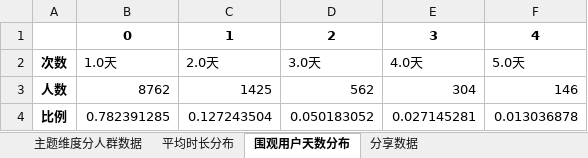
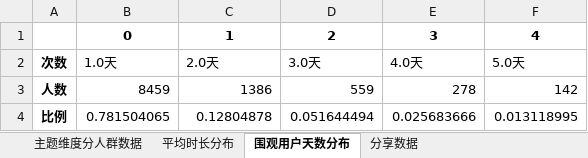
Before and after one commit to BestJoker/pandasDemo, an Excel workbook: 多人讨论-区分付费/58天区分付费统计结果.xlsx, sheet 围观用户天数分布, drawn as a sheet; values as stored, in another font and other column widths than the file's, no borders; the diff names each change by its address in the sheet, - before the commit and + after, or states it on an @@ line.

```diff
--- a/多人讨论-区分付费/58天区分付费统计结果.xlsx (sheet 围观用户天数分布)
+++ b/多人讨论-区分付费/58天区分付费统计结果.xlsx (sheet 围观用户天数分布)
-B3: 8762
+B3: 8459
-C3: 1425
+C3: 1386
-D3: 562
+D3: 559
-E3: 304
+E3: 278
-F3: 146
+F3: 142
-B4: 0.782391285
+B4: 0.781504065
-C4: 0.127243504
+C4: 0.12804878
-D4: 0.050183052
+D4: 0.051644494
-E4: 0.027145281
+E4: 0.025683666
-F4: 0.013036878
+F4: 0.013118995
```
Also changed, not shown: sheet 平均时长分布, sheet 分享数据, sheet 主题维度分人群数据, 多人讨论-区分付费/上座明细/03-10上座.xlsx, 多人讨论-区分付费/多人讨论分钟跳失/分钟数据汇总.xlsx, 7 other files.
